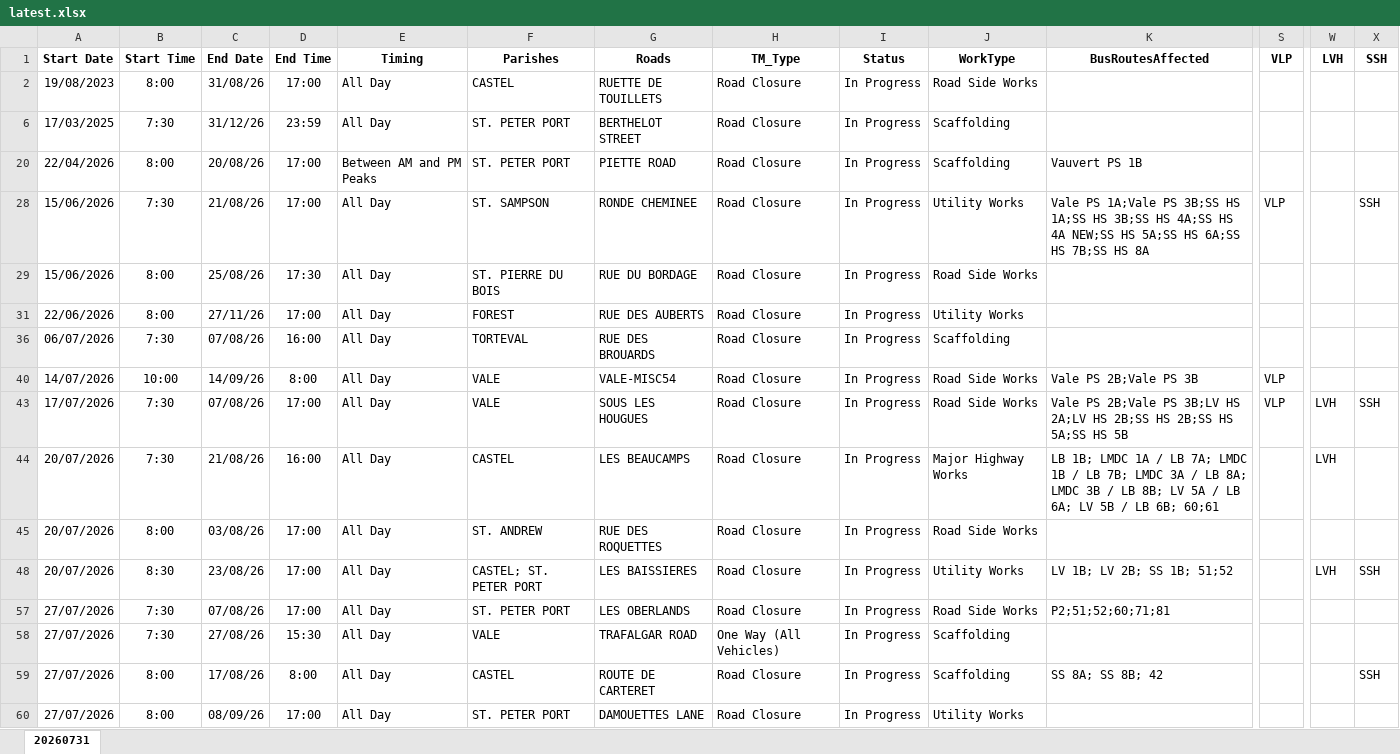
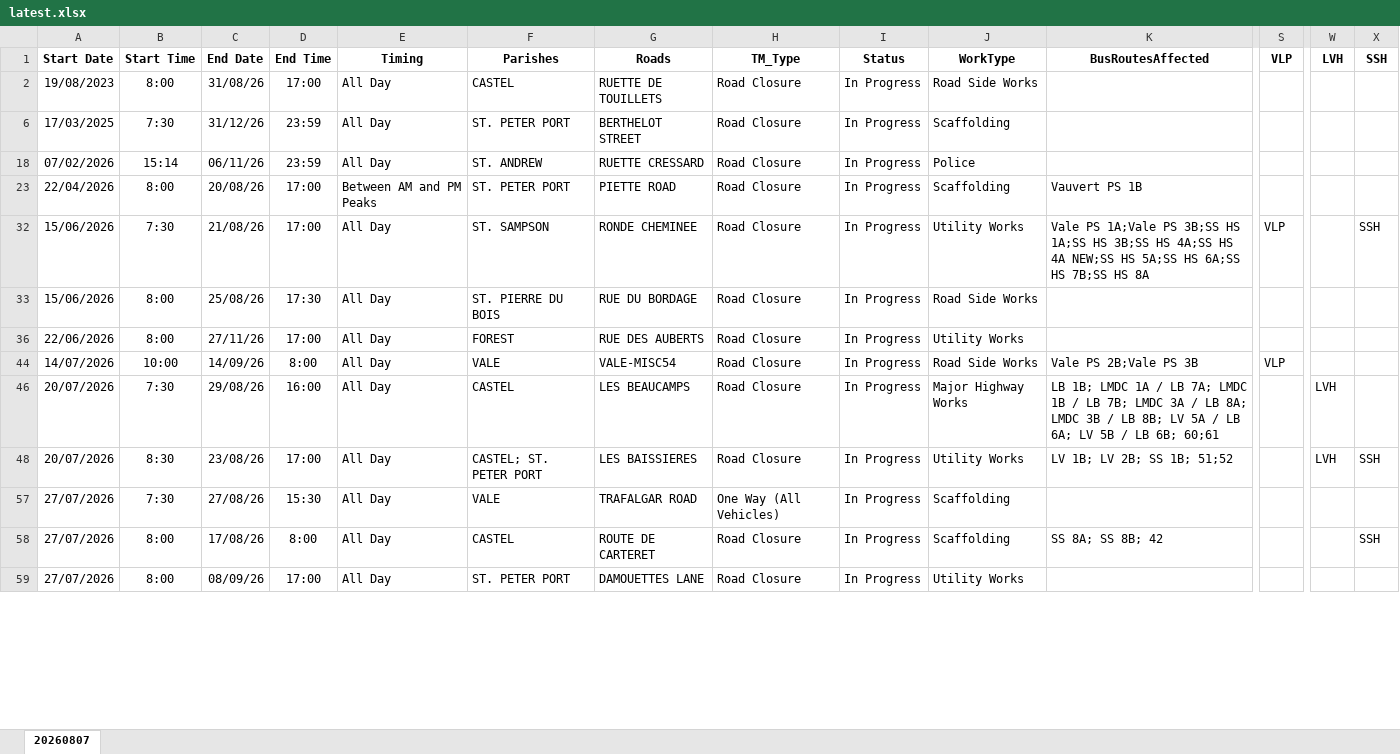
Before and after one commit to The-Quarry/guernsey-roadworks, an Excel workbook: latest.xlsx, sheet 20260807, drawn as a sheet; only a part is shown, gaps mark what is left out; values as stored, in another font and other column widths than the file's, no borders; removed rows and columns are numbered as before the commit, all else as after; rows hold the shown columns only; the diff covers the shown part only; the diff names each change by its address in the sheet, - before the commit and + after, or states it on an @@ line.

Commit message:
Add files via upload

```diff
--- a/latest.xlsx (sheet 20260807)
+++ b/latest.xlsx (sheet 20260807)
-sheet tab: 20260731
+sheet tab: 20260807
+row 18: 07/02/2026 | 15:14 | 06/11/26 | 23:59 | All Day | ST. ANDREW | RUETTE CRESSARD | Road Closure | In Progress | Police
-row 36: 06/07/2026 | 7:30 | 07/08/26 | 16:00 | All Day | TORTEVAL | RUE DES BROUARDS | Road Closure | In Progress | Scaffolding
-row 43: 17/07/2026 | 7:30 | 07/08/26 | 17:00 | All Day | VALE | SOUS LES HOUGUES | Road Closure | In Progress | Road Side Works | Vale PS 2B;Vale PS 3B;LV HS 2A;LV HS 2B;SS HS 2B;SS HS 5A;SS HS 5B | VLP | LVH | SSH
-C46: 21/08/26
+C46: 29/08/26
-row 45: 20/07/2026 | 8:00 | 03/08/26 | 17:00 | All Day | ST. ANDREW | RUE DES ROQUETTES | Road Closure | In Progress | Road Side Works
-row 57: 27/07/2026 | 7:30 | 07/08/26 | 17:00 | All Day | ST. PETER PORT | LES OBERLANDS | Road Closure | In Progress | Road Side Works | P2;51;52;60;71;81
```
Also changed, not shown: 29 added rows, 29 removed rows and 56 edited cells elsewhere in this sheet, hidden cells.
